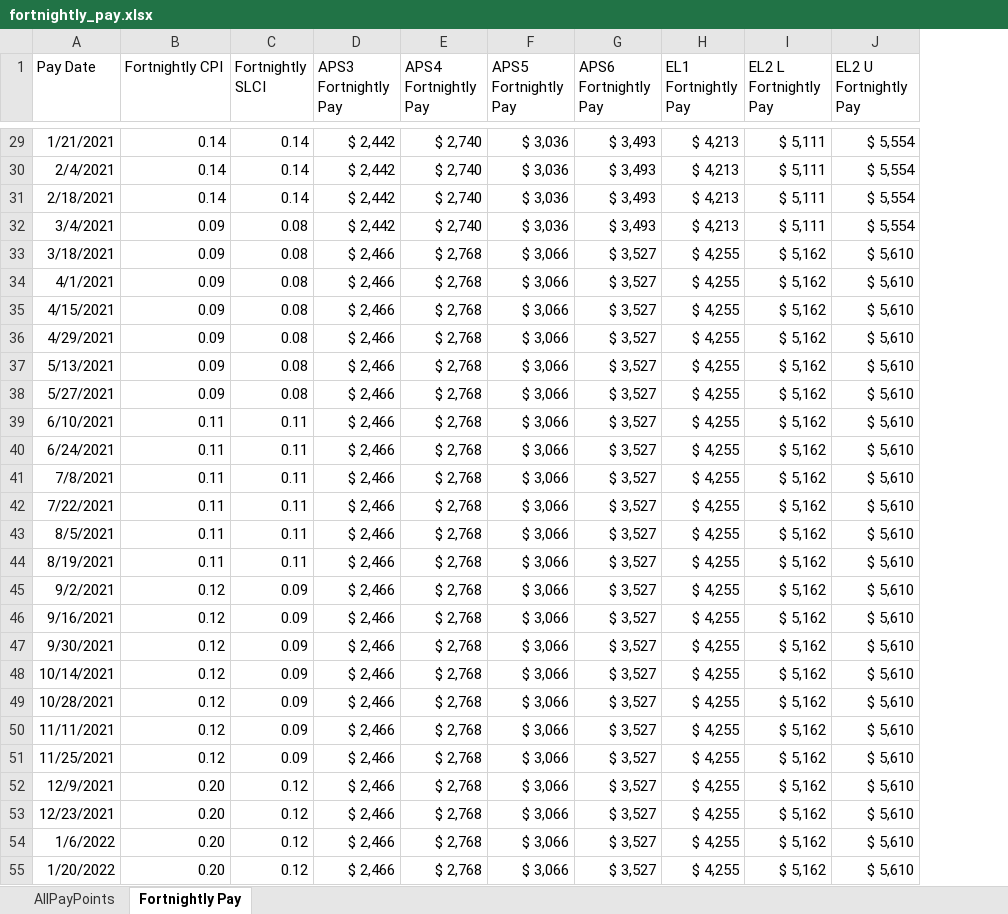
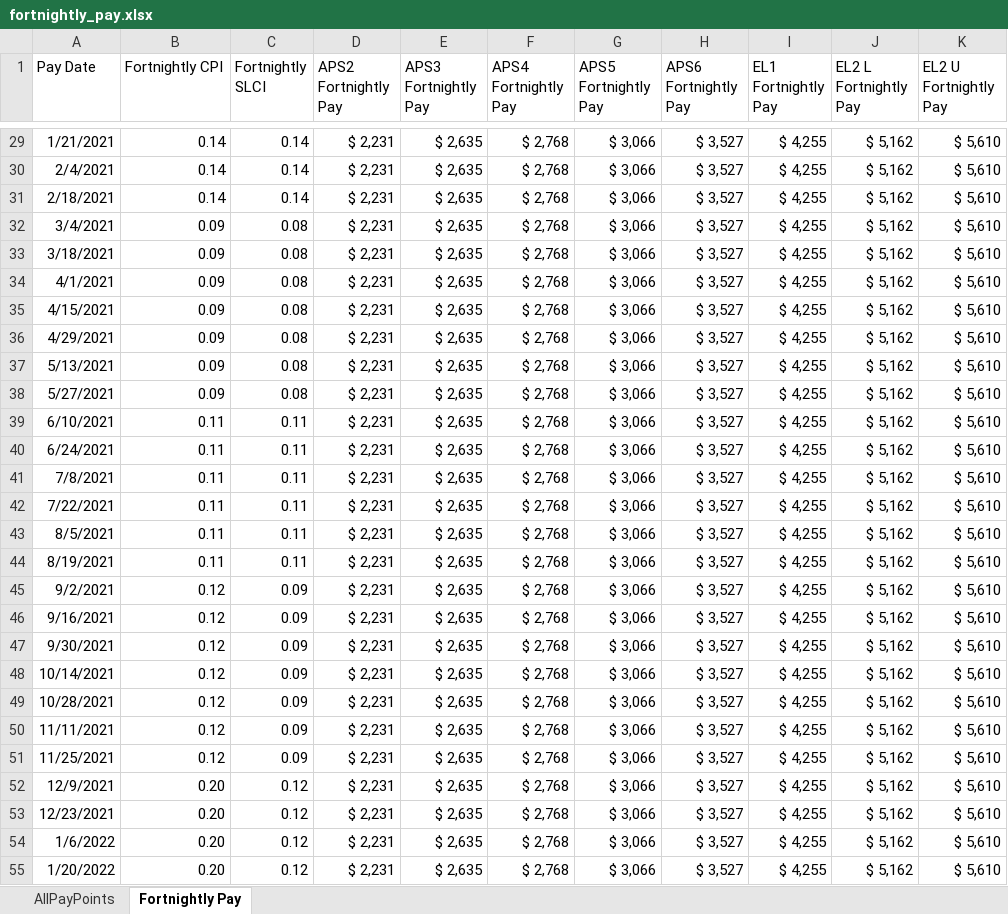
Before and after one commit to jonah-sullivan/BoM_pay_vs_inflation, an Excel workbook: fortnightly_pay.xlsx, sheet Fortnightly Pay, drawn as a sheet; only a part is shown, gaps mark what is left out; values as stored, in another font and other column widths than the file's, no borders; addresses are those after the commit; the diff covers the shown part only; the diff names each change by its address in the sheet, - before the commit and + after, or states it on an @@ line.

```diff
--- a/fortnightly_pay.xlsx (sheet Fortnightly Pay)
+++ b/fortnightly_pay.xlsx (sheet Fortnightly Pay)
+column D (APS2 Fortnightly Pay), rows 29-55: all $ 2,231
-E29:E32 (APS3 Fortnightly Pay): $ 2,442
+E29:E32 (APS3 Fortnightly Pay): $ 2,635
-F29:F32 (APS4 Fortnightly Pay): $ 2,740
+F29:F32 (APS4 Fortnightly Pay): $ 2,768
-G29:G32 (APS5 Fortnightly Pay): $ 3,036
+G29:G32 (APS5 Fortnightly Pay): $ 3,066
-H29:H32 (APS6 Fortnightly Pay): $ 3,493
+H29:H32 (APS6 Fortnightly Pay): $ 3,527
-I29:I32 (EL1 Fortnightly Pay): $ 4,213
+I29:I32 (EL1 Fortnightly Pay): $ 4,255
-J29:J32 (EL2 L Fortnightly Pay): $ 5,111
+J29:J32 (EL2 L Fortnightly Pay): $ 5,162
-K29:K32 (EL2 U Fortnightly Pay): $ 5,554
+K29:K32 (EL2 U Fortnightly Pay): $ 5,610
-E33:E55 (APS3 Fortnightly Pay): $ 2,466
+E33:E55 (APS3 Fortnightly Pay): $ 2,635
```
Also changed, not shown: 54 added rows and 583 edited cells elsewhere in this sheet, formulas that keep their value, Historic Payraises vs Inflation.xlsx, 3 other files.
